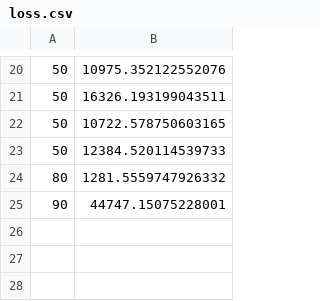
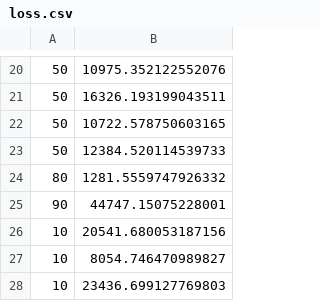
Before and after one commit to queenofthelosers/reliable-udp-middleware, a CSV file: client/loss.csv, drawn as a sheet; only a part is shown, gaps mark what is left out; the diff names each change by its address in the sheet, - before the commit and + after, or states it on an @@ line.

```diff
--- a/client/loss.csv
+++ b/client/loss.csv
+row 26: 10 | 20541.680053187156
+row 27: 10 | 8054.746470989827
+row 28: 10 | 23436.699127769803
```
Also changed, not shown: 11 other files.
